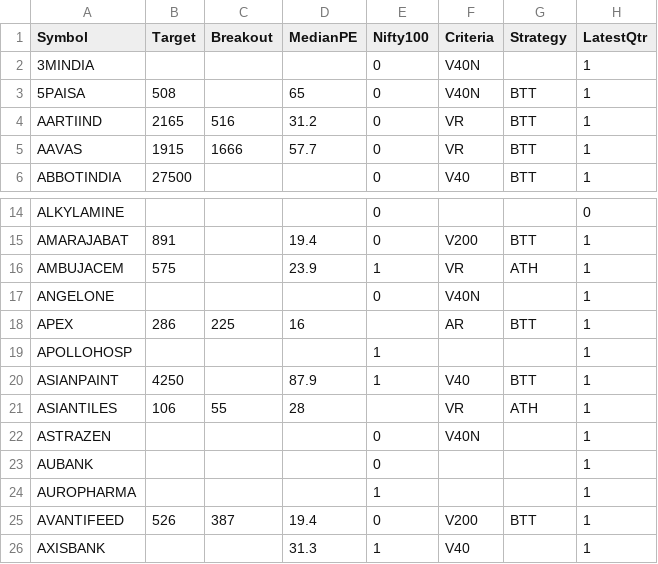
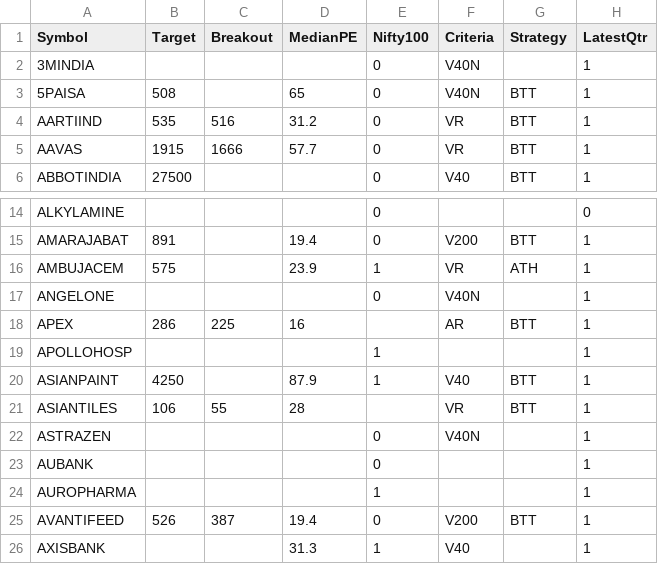
Before and after one commit to ankit-rathi/Data-Science-with-Python, a CSV file: Tradevesting/myProspectsScrips.csv, drawn as a sheet; only a part is shown, gaps mark what is left out; the diff names each change by its address in the sheet, - before the commit and + after, or states it on an @@ line.

Commit message:
Add files via upload

```diff
--- a/Tradevesting/myProspectsScrips.csv
+++ b/Tradevesting/myProspectsScrips.csv
-B4 (Target): 2165
+B4 (Target): 535
-G21 (Strategy): ATH
+G21 (Strategy): BTT
```
